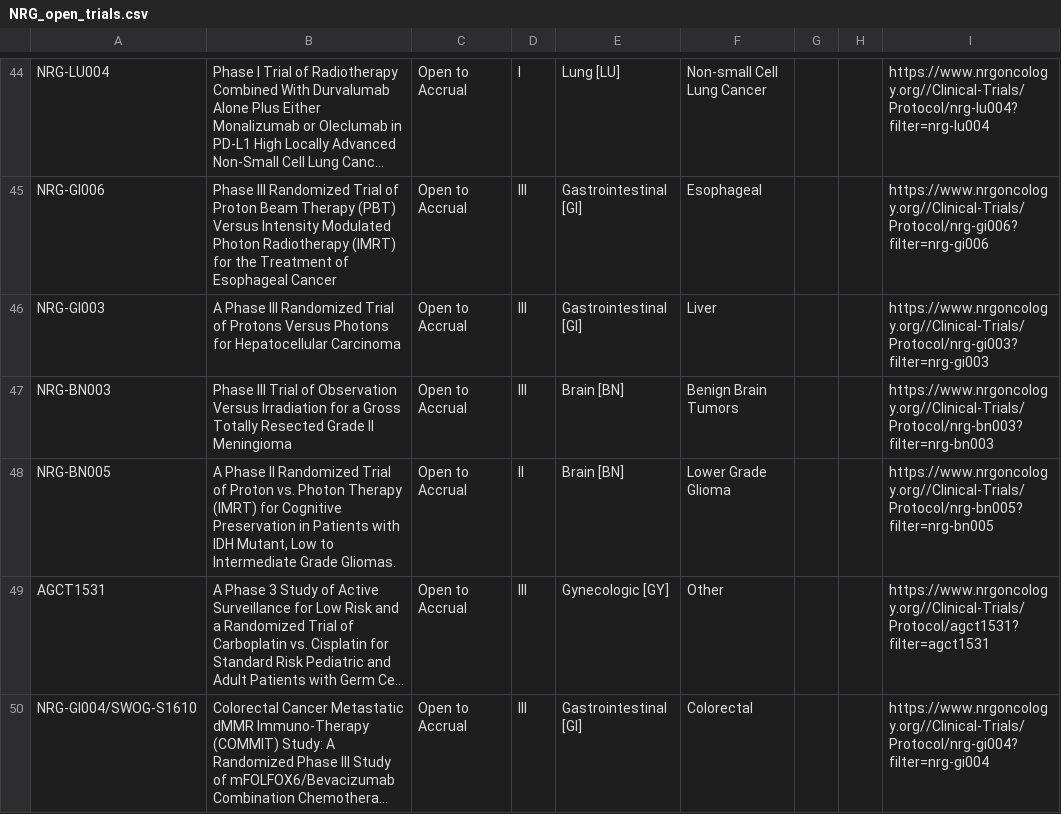
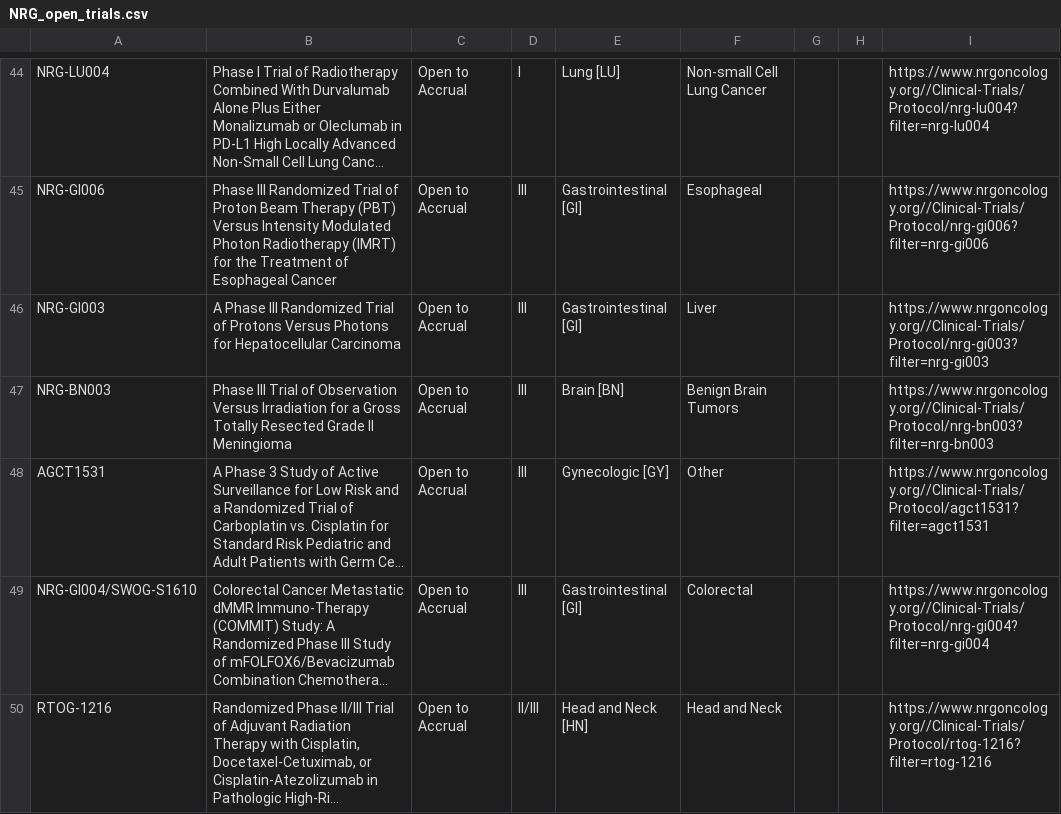
Before and after one commit to bbennett80/nrg_oncology, a CSV file: NRG_open_trials.csv, drawn as a sheet; only a part is shown, gaps mark what is left out; the shorter side is filled out with more unchanged rows; long unchanged cells end in …; the diff names each change by its address in the sheet, - before the commit and + after, or states it on an @@ line.

```diff
--- a/NRG_open_trials.csv
+++ b/NRG_open_trials.csv
-row 48: NRG-BN005 | A Phase II Randomized Trial of Proton vs. Photon Therapy (IMRT) for Cognitive Preservation in Patients with IDH Mutant, Low to Intermediate Grade Gliomas. | Open to Accrual | II | Brain [BN] | Lower Grade Glioma |  |  | https://www.nrgoncology.org//Clinical-Trials/Protocol/nrg-bn005?filter=nrg-bn005
```
Also changed, not shown: 1 other file.
